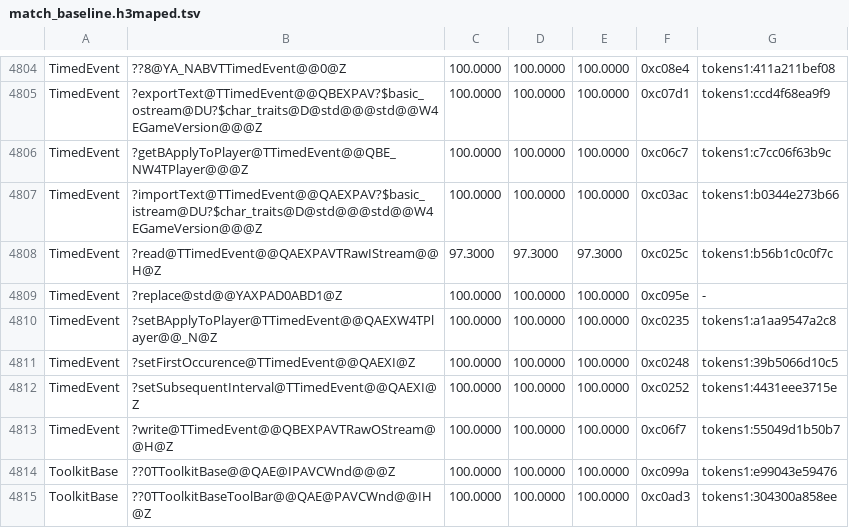
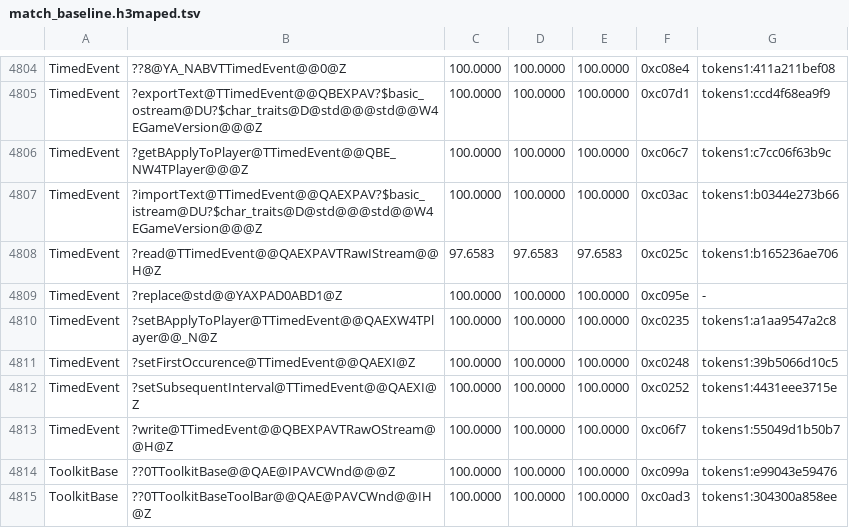
Before and after one commit to philipmendocino/homm3-decomp, a TSV file: config/match_baseline.h3maped.tsv, drawn as a sheet; only a part is shown, gaps mark what is left out; the diff covers the shown part only.

```diff
--- a/config/match_baseline.h3maped.tsv
+++ b/config/match_baseline.h3maped.tsv
@@ -4807,3 +4807,3 @@ TimedEvent	?getBApplyToPlayer@TTimedEvent@@QBE_NW4TPlayer@@@Z	100.0000	100.0000
 TimedEvent	?importText@TTimedEvent@@QAEXPAV?$basic_istream@DU?$char_traits@D@std@@@std@@W4EGameVersion@@@Z	100.0000	100.0000	100.0000	0xc03ac	tokens1:b0344e273b66
-TimedEvent	?read@TTimedEvent@@QAEXPAVTRawIStream@@H@Z	97.3000	97.3000	97.3000	0xc025c	tokens1:b56b1c0c0f7c
+TimedEvent	?read@TTimedEvent@@QAEXPAVTRawIStream@@H@Z	97.6583	97.6583	97.6583	0xc025c	tokens1:b165236ae706
 TimedEvent	?replace@std@@YAXPAD0ABD1@Z	100.0000	100.0000	100.0000	0xc095e	-
```
Also changed, not shown: 24 edited cells elsewhere in this file, 8 other files.
